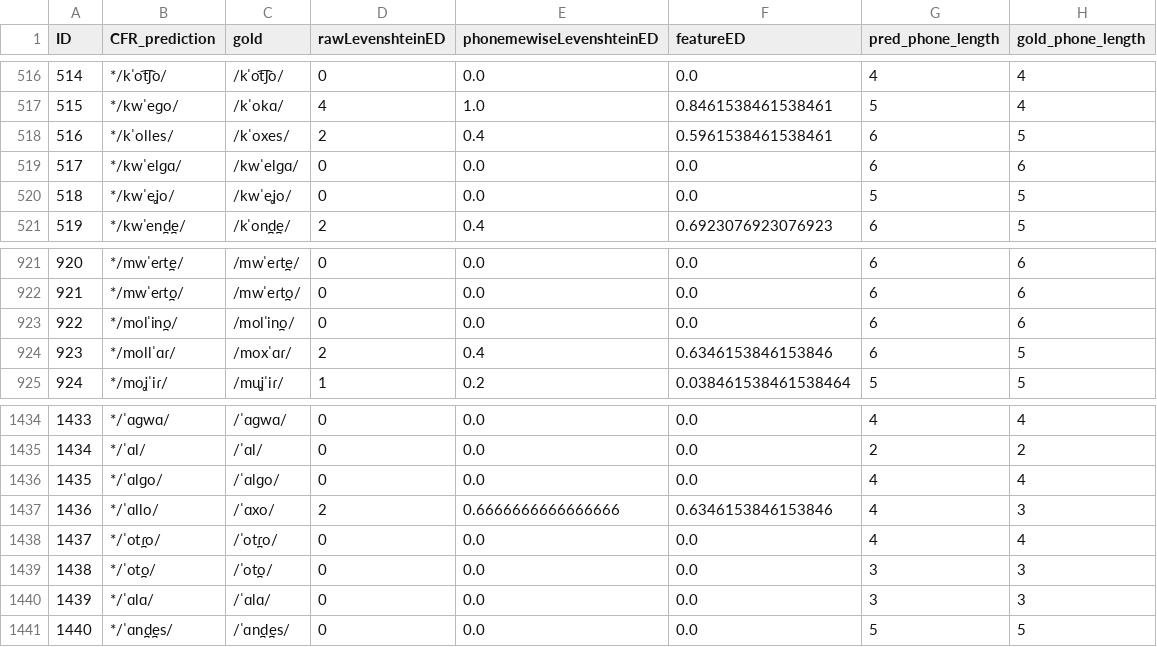
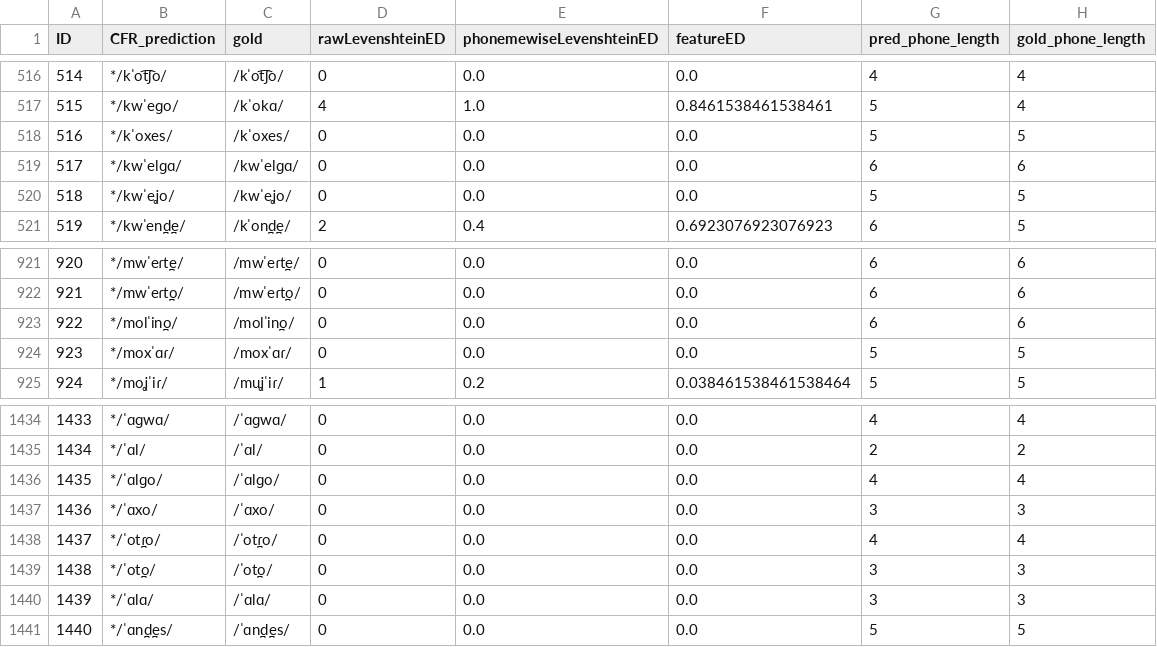
Before and after one commit to lfetting1/SpanishCFR, a CSV file: SpanishRunLewisReal/resultEditDistances.csv, drawn as a sheet; only a part is shown, gaps mark what is left out.

```diff
--- a/SpanishRunLewisReal/resultEditDistances.csv
+++ b/SpanishRunLewisReal/resultEditDistances.csv
@@ -517,3 +517,3 @@ ID,CFR_prediction,gold,rawLevenshteinED,phonemewiseLevenshteinED,featureED,pred_
 515,*/kwˈeɡo/,/kˈokɑ/,4,1.0,0.8461538461538461,5,4
-516,*/kˈolles/,/kˈoxes/,2,0.4,0.5961538461538461,6,5
+516,*/kˈoxes/,/kˈoxes/,0,0.0,0.0,5,5
 517,*/kwˈelɡɑ/,/kwˈelɡɑ/,0,0.0,0.0,6,6
@@ -923,3 +923,3 @@ ID,CFR_prediction,gold,rawLevenshteinED,phonemewiseLevenshteinED,featureED,pred_
 922,*/molˈin̪o/,/molˈin̪o/,0,0.0,0.0,6,6
-923,*/mollˈɑɾ/,/moxˈɑɾ/,2,0.4,0.6346153846153846,6,5
+923,*/moxˈɑɾ/,/moxˈɑɾ/,0,0.0,0.0,5,5
 924,*/moʝˈiɾ/,/muʝˈiɾ/,1,0.2,0.038461538461538464,5,5
@@ -1436,3 +1436,3 @@ ID,CFR_prediction,gold,rawLevenshteinED,phonemewiseLevenshteinED,featureED,pred_
 1435,*/ˈɑlɡo/,/ˈɑlɡo/,0,0.0,0.0,4,4
-1436,*/ˈɑllo/,/ˈɑxo/,2,0.6666666666666666,0.6346153846153846,4,3
+1436,*/ˈɑxo/,/ˈɑxo/,0,0.0,0.0,3,3
 1437,*/ˈot̪ɾo/,/ˈot̪ɾo/,0,0.0,0.0,4,4
```
Also changed, not shown: 2 other files.
